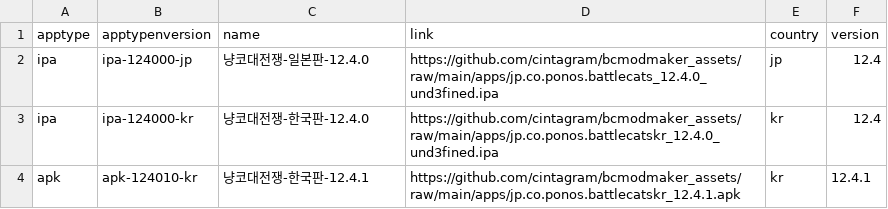
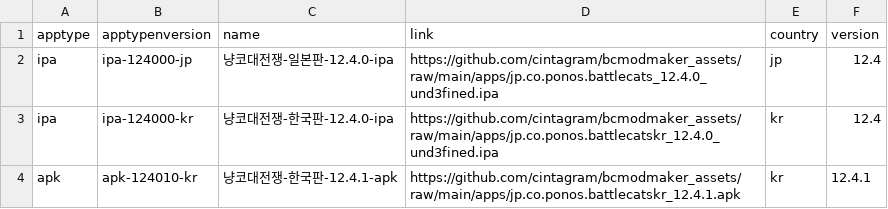
Before and after one commit to cintagram/bcmodmaker_assets, a CSV file: apklist.csv, drawn as a sheet.

Commit message:
Update apklist.csv

```diff
--- a/apklist.csv
+++ b/apklist.csv
@@ -1,4 +1,4 @@
 apptype,apptypenversion,name,link,country,version
-ipa,ipa-124000-jp,냥코대전쟁-일본판-12.4.0,https://github.com/cintagram/bcmodmaker_assets/raw/main/apps/jp.co.ponos.battlecats_12.4.0_und3fined.ipa,jp,12.4
-ipa,ipa-124000-kr,냥코대전쟁-한국판-12.4.0,https://github.com/cintagram/bcmodmaker_assets/raw/main/apps/jp.co.ponos.battlecatskr_12.4.0_und3fined.ipa,kr,12.4
-apk,apk-124010-kr,냥코대전쟁-한국판-12.4.1,https://github.com/cintagram/bcmodmaker_assets/raw/main/apps/jp.co.ponos.battlecatskr_12.4.1.apk,kr,12.4.1
+ipa,ipa-124000-jp,냥코대전쟁-일본판-12.4.0-ipa,https://github.com/cintagram/bcmodmaker_assets/raw/main/apps/jp.co.ponos.battlecats_12.4.0_und3fined.ipa,jp,12.4
+ipa,ipa-124000-kr,냥코대전쟁-한국판-12.4.0-ipa,https://github.com/cintagram/bcmodmaker_assets/raw/main/apps/jp.co.ponos.battlecatskr_12.4.0_und3fined.ipa,kr,12.4
+apk,apk-124010-kr,냥코대전쟁-한국판-12.4.1-apk,https://github.com/cintagram/bcmodmaker_assets/raw/main/apps/jp.co.ponos.battlecatskr_12.4.1.apk,kr,12.4.1
```
